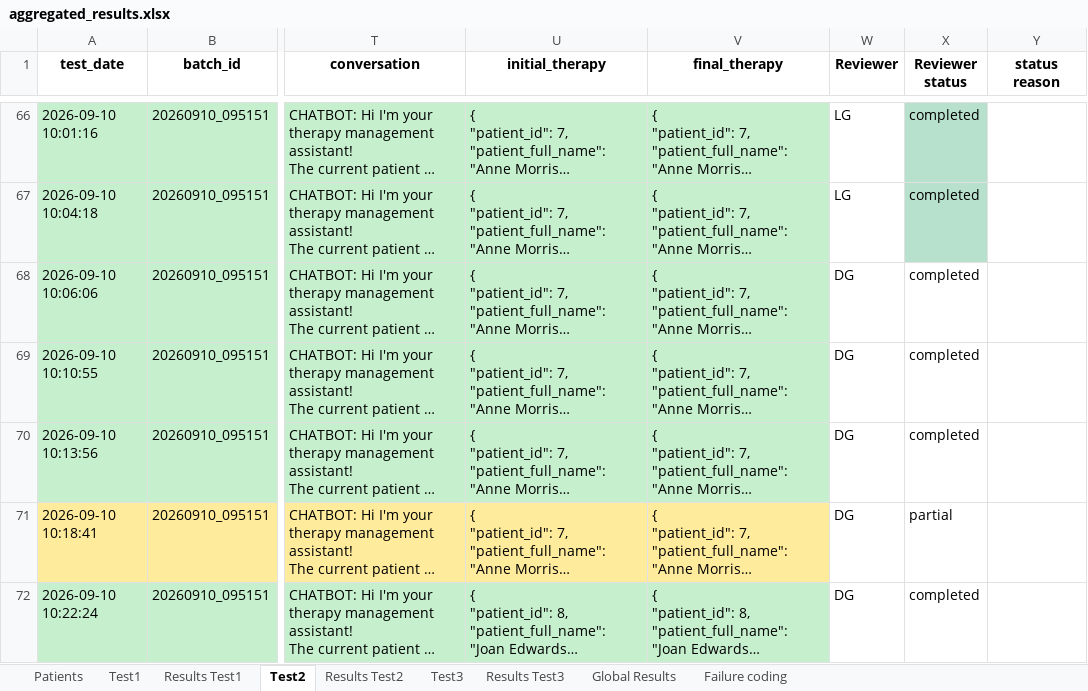
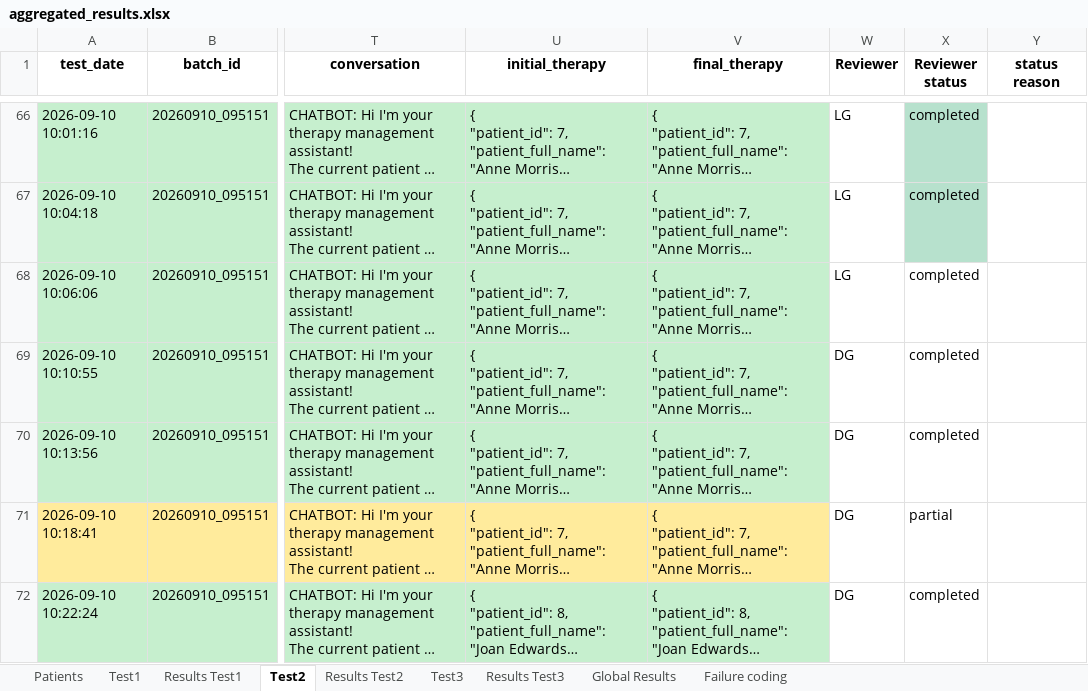
Before and after one commit to luigigargioni/KnowledgeManagerLLM, an Excel workbook: results/aggregated_results.xlsx, sheet Test2, drawn as a sheet; only a part is shown, gaps mark what is left out; long unchanged cells end in …; values as stored, in another font and other column widths than the file's, no borders; charts and pictures and conditional formats and table styles not drawn; the diff names each change by its address in the sheet, - before the commit and + after, or states it on an @@ line.

```diff
--- a/results/aggregated_results.xlsx (sheet Test2)
+++ b/results/aggregated_results.xlsx (sheet Test2)
-W68 (Reviewer): DG
+W68 (Reviewer): LG
```
Also changed, not shown: sheet Results Test2, sheet Results Test3, sheet Results Test1, sheet Test3, formulas that keep their value, charts or pictures.
